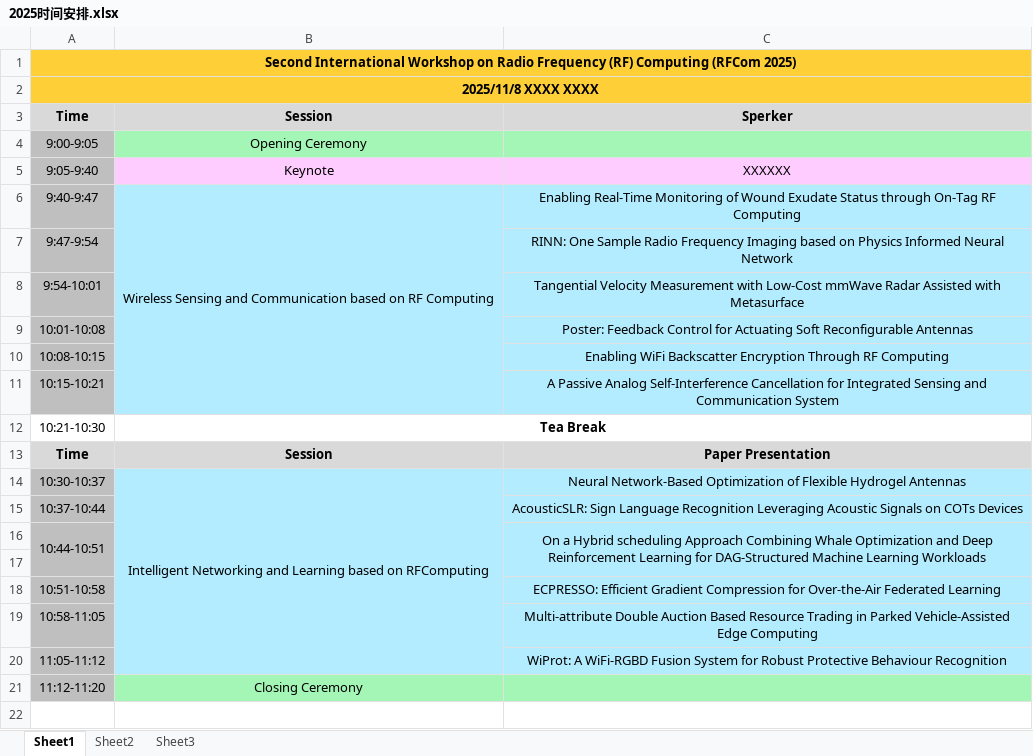
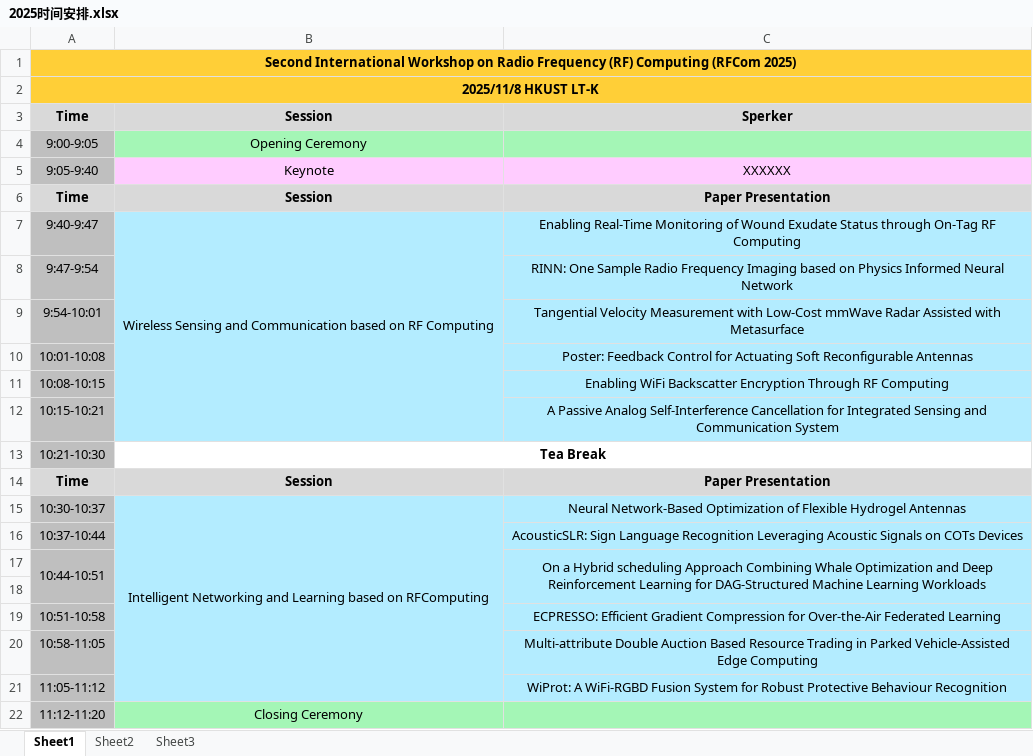
Before and after one commit to xkx-youcha/RFCom2025, an Excel workbook: assets/2025时间安排.xlsx, sheet Sheet1, drawn as a sheet; values as stored, in another font and other column widths than the file's, no borders; addresses are those after the commit; the diff names each change by its address in the sheet, - before the commit and + after, or states it on an @@ line.

Commit message:
修改 2025时间安排

```diff
--- a/assets/2025时间安排.xlsx (sheet Sheet1)
+++ b/assets/2025时间安排.xlsx (sheet Sheet1)
-A2: 2025/11/8 XXXX XXXX
+A2: 2025/11/8 HKUST LT-K
+row 6: Time | Session | Paper Presentation
-A13 fill: none
+A13 fill: #BFBFBF
```
Also changed, not shown: 1 other file.
